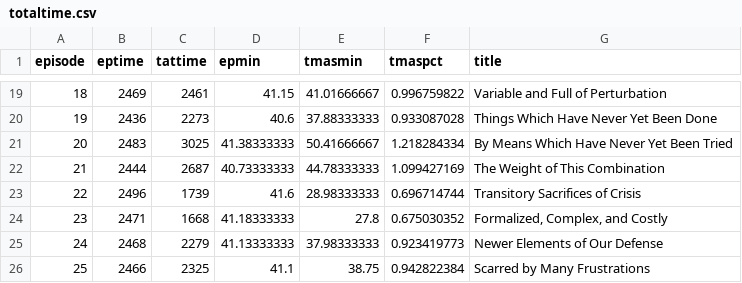
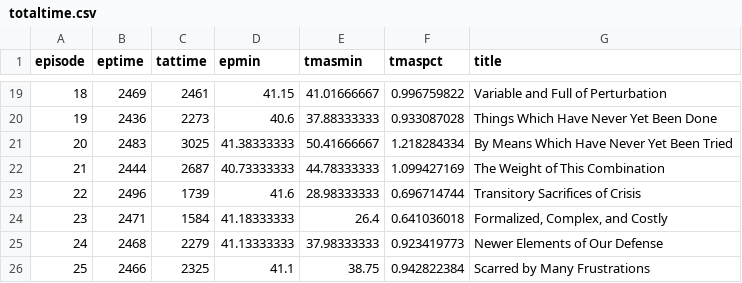
Before and after one commit to hrecht/orphanblack-update, a CSV file: data/totaltime.csv, drawn as a sheet; only a part is shown, gaps mark what is left out.

```diff
--- a/data/totaltime.csv
+++ b/data/totaltime.csv
@@ -23,3 +23,3 @@ episode,eptime,tattime,epmin,tmasmin,tmaspct,title
 22,2496,1739,41.6,28.98333333,0.696714744,Transitory Sacrifices of Crisis
-23,2471,1668,41.18333333,27.8,0.675030352,"Formalized, Complex, and Costly"
+23,2471,1584,41.18333333,26.4,0.641036018,"Formalized, Complex, and Costly"
 24,2468,2279,41.13333333,37.98333333,0.923419773,Newer Elements of Our Defense
```
Also changed, not shown: data/chartimebyep.csv, 20 other files.
